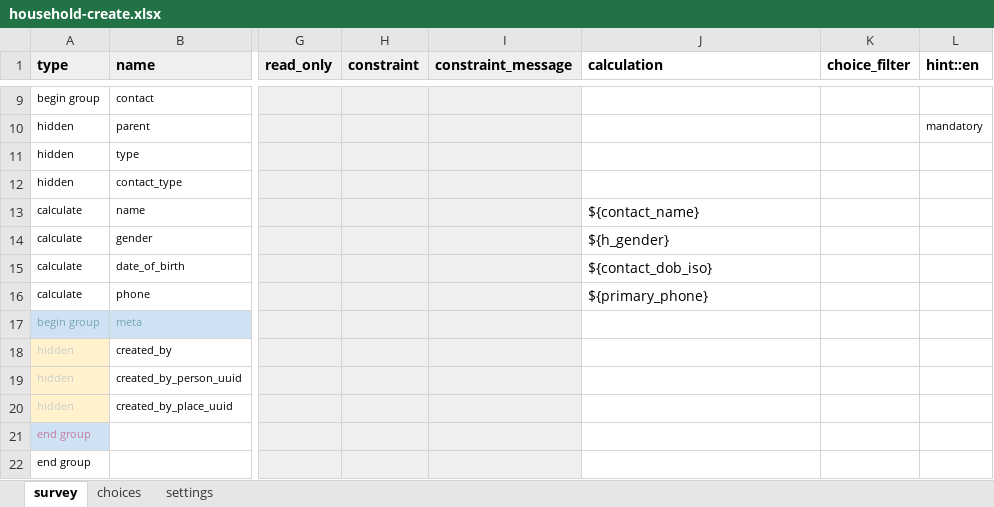
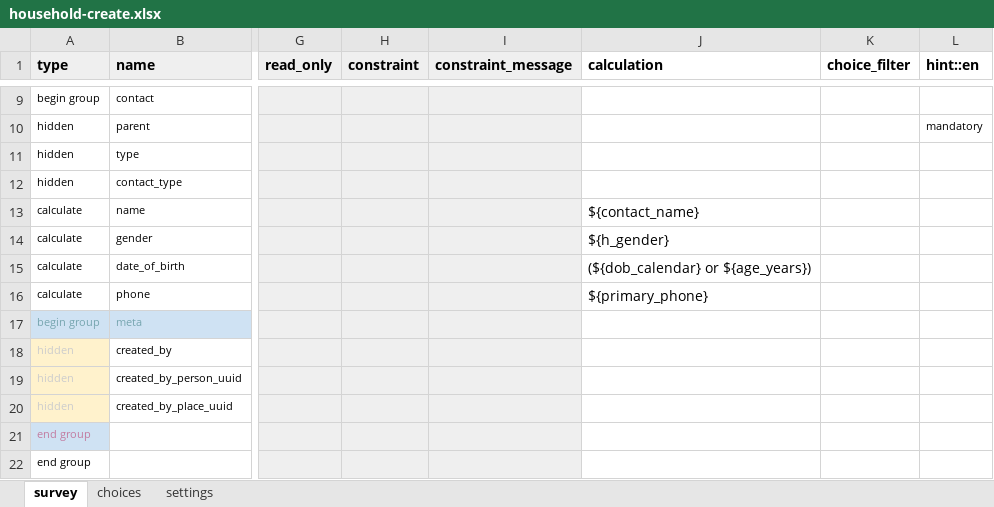
Before and after one commit to oyierp/community-testing-config-test, an Excel workbook: forms/contact/household-create.xlsx, sheet survey, drawn as a sheet; only a part is shown, gaps mark what is left out; values as stored, in another font and other column widths than the file's, no borders; conditional formats not drawn; the diff names each change by its address in the sheet, - before the commit and + after, or states it on an @@ line.

Commit message:
Add files via upload

```diff
--- a/forms/contact/household-create.xlsx (sheet survey)
+++ b/forms/contact/household-create.xlsx (sheet survey)
-J15 (calculation): ${contact_dob_iso}
+J15 (calculation): (${dob_calendar} or ${age_years})
```
Also changed, not shown: sheet settings.
